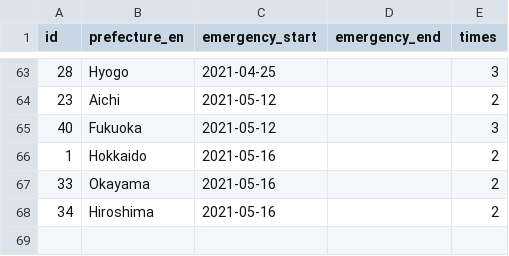
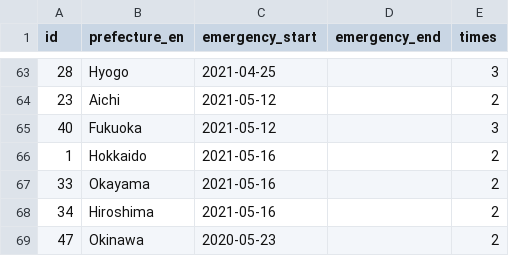
Before and after one commit to yuya-katafuchi/covid-19_emergency_statement_japan, a CSV file: covid-19_emergency_statement_japan.csv, drawn as a sheet; only a part is shown, gaps mark what is left out.

Commit message:
update data

```diff
--- a/covid-19_emergency_statement_japan.csv
+++ b/covid-19_emergency_statement_japan.csv
@@ -68 +68,2 @@ id,prefecture_en,emergency_start,emergency_end,times
 34,Hiroshima,2021-05-16,,2
+47,Okinawa,2020-05-23,,2
```
